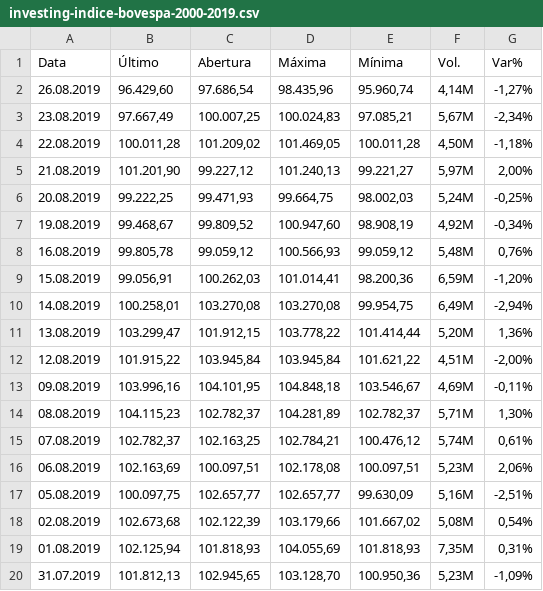
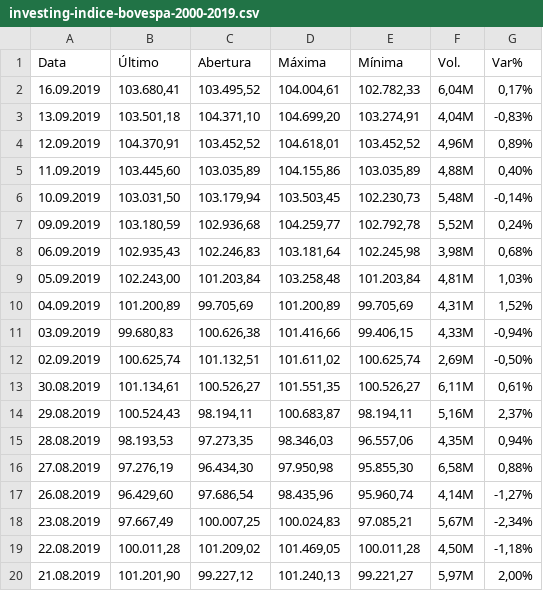
Before and after one commit to rcrfonseca/p_variable_income, a CSV file: data/investing-indice-bovespa-2000-2019.csv, drawn as a sheet; only a part is shown; the shorter side is filled out with more unchanged rows; the diff names each change by its address in the sheet, - before the commit and + after, or states it on an @@ line.

```diff
--- a/data/investing-indice-bovespa-2000-2019.csv
+++ b/data/investing-indice-bovespa-2000-2019.csv
+row 2: 16.09.2019 | 103.680,41 | 103.495,52 | 104.004,61 | 102.782,33 | 6,04M | 0,17%
+row 3: 13.09.2019 | 103.501,18 | 104.371,10 | 104.699,20 | 103.274,91 | 4,04M | -0,83%
+row 4: 12.09.2019 | 104.370,91 | 103.452,52 | 104.618,01 | 103.452,52 | 4,96M | 0,89%
+row 5: 11.09.2019 | 103.445,60 | 103.035,89 | 104.155,86 | 103.035,89 | 4,88M | 0,40%
+row 6: 10.09.2019 | 103.031,50 | 103.179,94 | 103.503,45 | 102.230,73 | 5,48M | -0,14%
+row 7: 09.09.2019 | 103.180,59 | 102.936,68 | 104.259,77 | 102.792,78 | 5,52M | 0,24%
+row 8: 06.09.2019 | 102.935,43 | 102.246,83 | 103.181,64 | 102.245,98 | 3,98M | 0,68%
+row 9: 05.09.2019 | 102.243,00 | 101.203,84 | 103.258,48 | 101.203,84 | 4,81M | 1,03%
+row 10: 04.09.2019 | 101.200,89 | 99.705,69 | 101.200,89 | 99.705,69 | 4,31M | 1,52%
+row 11: 03.09.2019 | 99.680,83 | 100.626,38 | 101.416,66 | 99.406,15 | 4,33M | -0,94%
+row 12: 02.09.2019 | 100.625,74 | 101.132,51 | 101.611,02 | 100.625,74 | 2,69M | -0,50%
+row 13: 30.08.2019 | 101.134,61 | 100.526,27 | 101.551,35 | 100.526,27 | 6,11M | 0,61%
+row 14: 29.08.2019 | 100.524,43 | 98.194,11 | 100.683,87 | 98.194,11 | 5,16M | 2,37%
+row 15: 28.08.2019 | 98.193,53 | 97.273,35 | 98.346,03 | 96.557,06 | 4,35M | 0,94%
+row 16: 27.08.2019 | 97.276,19 | 96.434,30 | 97.950,98 | 95.855,30 | 6,58M | 0,88%
```
Also changed, not shown: 1 other file.
